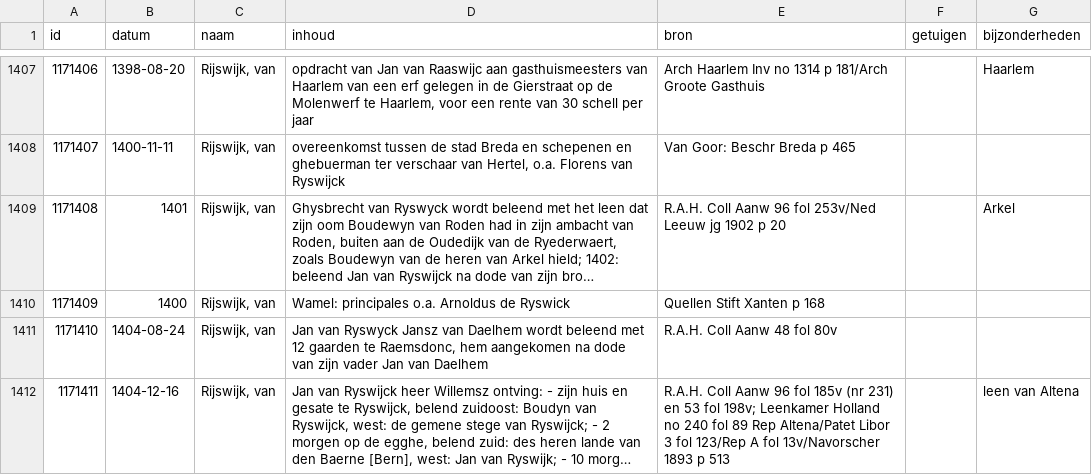
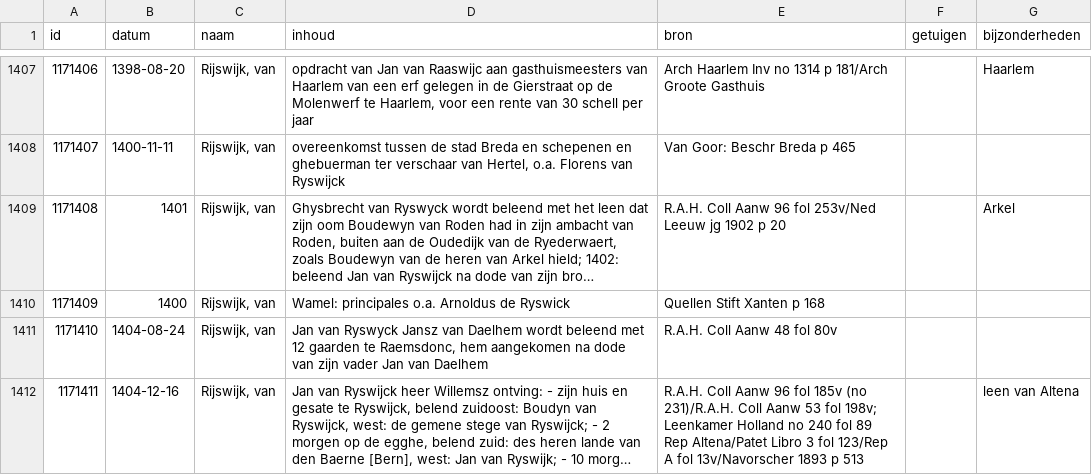
Before and after one commit to collectiegroesbeek/collectiegroesbeek-data, a CSV file: Coll Gr 1 R.csv, drawn as a sheet; only a part is shown, gaps mark what is left out; long unchanged cells end in …; the diff covers the shown part only; the diff names each change by its address in the sheet, - before the commit and + after, or states it on an @@ line.

```diff
--- a/Coll Gr 1 R.csv
+++ b/Coll Gr 1 R.csv
-E1412 (bron): …fol 185v (nr 231) en 53 fol 198v; Leenkamer Holland no 240 fol 89 Rep Altena/Patet Libor 3 fol…
+E1412 (bron): …fol 185v (no 231)/R.A.H. Coll Aanw 53 fol 198v; Leenkamer Holland no 240 fol 89 Rep Altena/Patet Libro 3 fol…
```
Also changed, not shown: 14 edited cells elsewhere in this file, Coll Gr 1 E.csv, Coll Gr 1 F G.csv, 16 other files.
